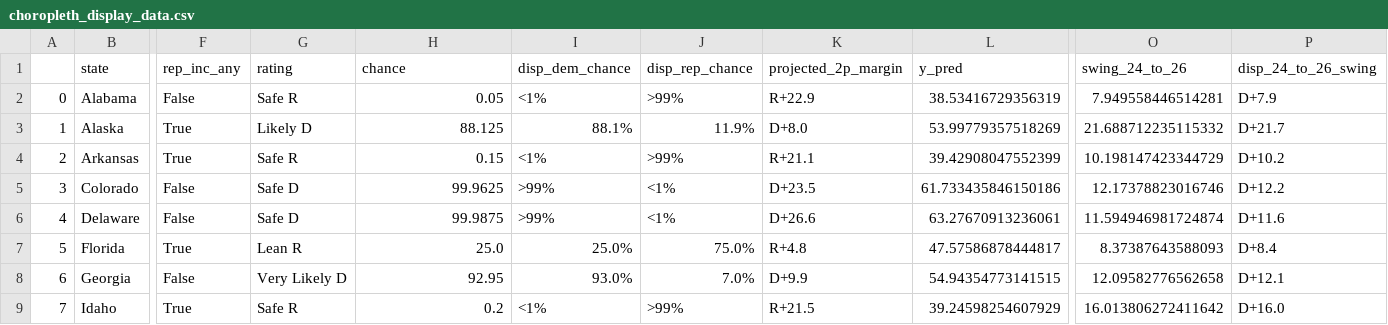
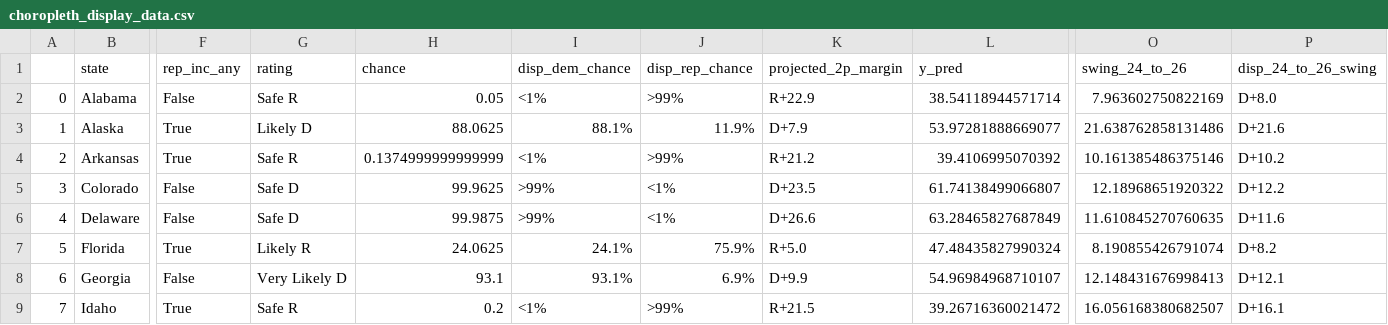
Before and after one commit to Hackquantumcpp/snoutcounter-midterms-2026-model, a CSV file: prediction/senate/display_data/choropleth_display_data.csv, drawn as a sheet; only a part is shown, gaps mark what is left out; the diff covers the shown part only; the diff names each change by its address in the sheet, - before the commit and + after, or states it on an @@ line.

```diff
--- a/prediction/senate/display_data/choropleth_display_data.csv
+++ b/prediction/senate/display_data/choropleth_display_data.csv
-L2 (y_pred): 38.53416729356319
+L2 (y_pred): 38.54118944571714
-O2 (swing_24_to_26): 7.949558446514281
+O2 (swing_24_to_26): 7.963602750822169
-P2 (disp_24_to_26_swing): D+7.9
+P2 (disp_24_to_26_swing): D+8.0
-H3 (chance): 88.125
+H3 (chance): 88.0625
-K3 (projected_2p_margin): D+8.0
+K3 (projected_2p_margin): D+7.9
-L3 (y_pred): 53.99779357518269
+L3 (y_pred): 53.97281888669077
-O3 (swing_24_to_26): 21.688712235115332
+O3 (swing_24_to_26): 21.638762858131486
-P3 (disp_24_to_26_swing): D+21.7
+P3 (disp_24_to_26_swing): D+21.6
-H4 (chance): 0.15
+H4 (chance): 0.1374999999999999
-K4 (projected_2p_margin): R+21.1
+K4 (projected_2p_margin): R+21.2
-L4 (y_pred): 39.42908047552399
+L4 (y_pred): 39.4106995070392
-O4 (swing_24_to_26): 10.198147423344729
+O4 (swing_24_to_26): 10.161385486375146
-L5 (y_pred): 61.733435846150186
+L5 (y_pred): 61.74138499066807
-O5 (swing_24_to_26): 12.17378823016746
+O5 (swing_24_to_26): 12.18968651920322
-L6 (y_pred): 63.27670913236061
+L6 (y_pred): 63.28465827687849
-O6 (swing_24_to_26): 11.594946981724874
+O6 (swing_24_to_26): 11.610845270760635
-G7 (rating): Lean R
+G7 (rating): Likely R
-H7 (chance): 25.0
+H7 (chance): 24.0625
-I7 (disp_dem_chance): 25.0%
+I7 (disp_dem_chance): 24.1%
-J7 (disp_rep_chance): 75.0%
+J7 (disp_rep_chance): 75.9%
-K7 (projected_2p_margin): R+4.8
+K7 (projected_2p_margin): R+5.0
-L7 (y_pred): 47.57586878444817
+L7 (y_pred): 47.48435827990324
-O7 (swing_24_to_26): 8.37387643588093
+O7 (swing_24_to_26): 8.190855426791074
-P7 (disp_24_to_26_swing): D+8.4
+P7 (disp_24_to_26_swing): D+8.2
-H8 (chance): 92.95
+H8 (chance): 93.1
-I8 (disp_dem_chance): 93.0%
+I8 (disp_dem_chance): 93.1%
-J8 (disp_rep_chance): 7.0%
+J8 (disp_rep_chance): 6.9%
-L8 (y_pred): 54.94354773141515
+L8 (y_pred): 54.96984968710107
-O8 (swing_24_to_26): 12.09582776562658
+O8 (swing_24_to_26): 12.148431676998413
-L9 (y_pred): 39.24598254607929
+L9 (y_pred): 39.26716360021472
-O9 (swing_24_to_26): 16.013806272411642
+O9 (swing_24_to_26): 16.056168380682507
-P9 (disp_24_to_26_swing): D+16.0
+P9 (disp_24_to_26_swing): D+16.1
```
Also changed, not shown: 121 edited cells elsewhere in this file, model_output/senate_predictions.csv, prediction/senate/display_data/all_data.csv, 23 other files.
